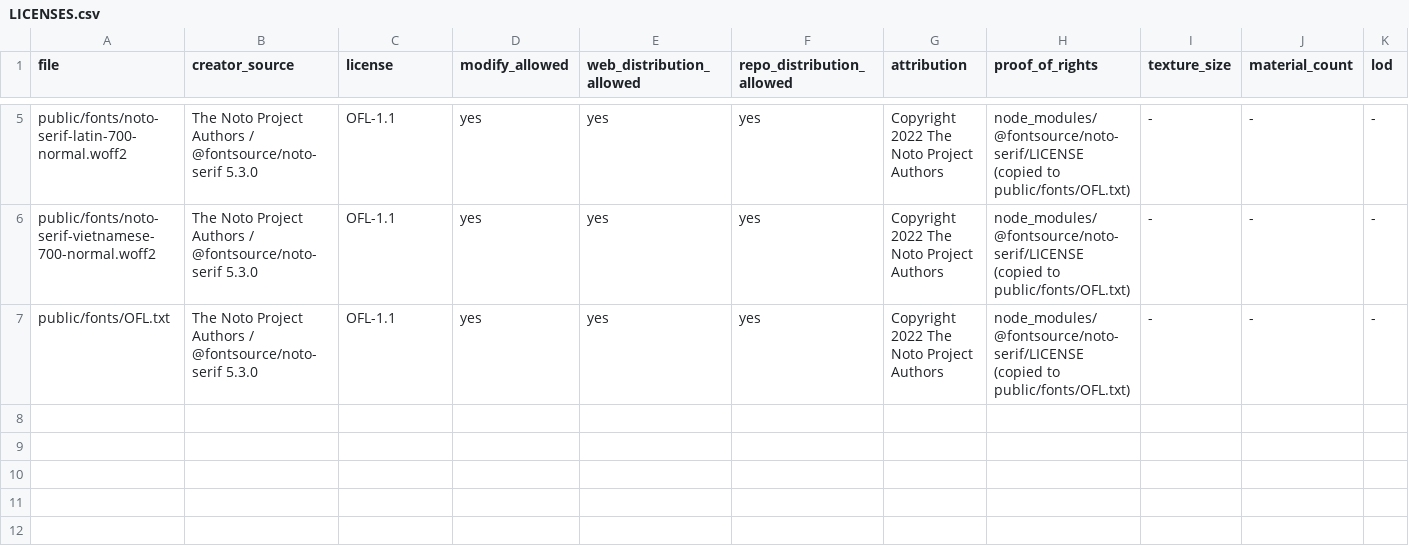
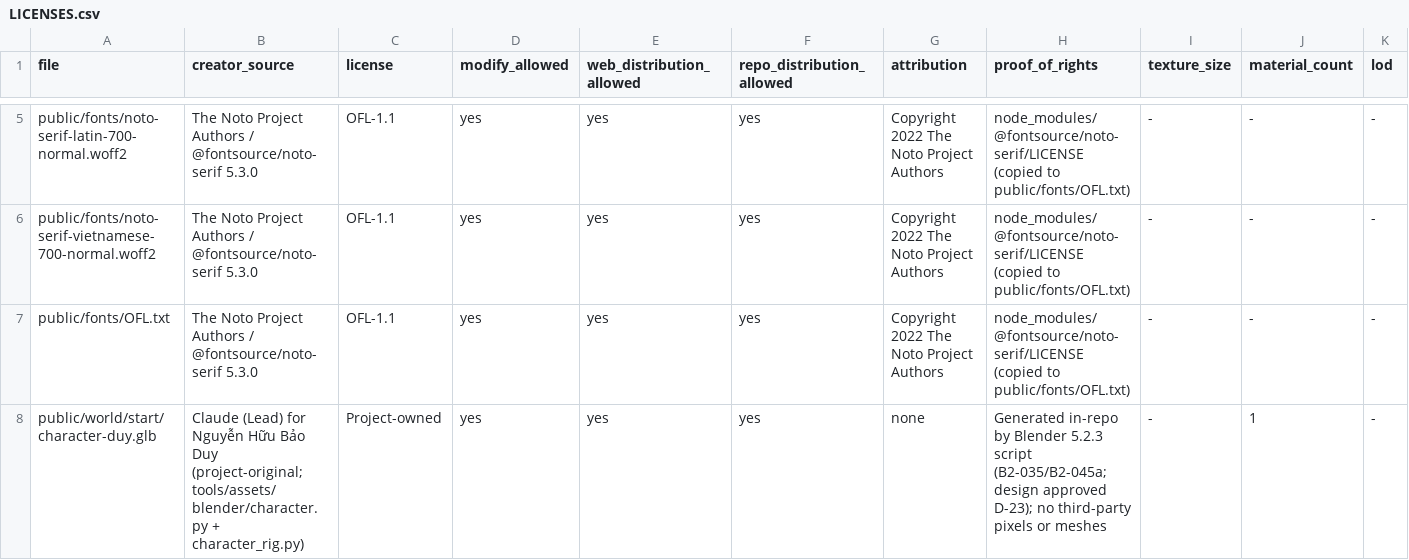
Before and after one commit to Crozn1812/the-quiet-atlas, a CSV file: assets/LICENSES.csv, drawn as a sheet; only a part is shown, gaps mark what is left out; rows hold the shown columns only; the diff names each change by its address in the sheet, - before the commit and + after, or states it on an @@ line.

```diff
--- a/assets/LICENSES.csv
+++ b/assets/LICENSES.csv
+row 8: public/world/start/character-duy.glb | Claude (Lead) for Nguyễn Hữu Bảo Duy (project-original; tools/assets/blender/character.py + character_rig.py) | Project-owned | yes | yes | yes | none | Generated in-repo by Blender 5.2.3 script (B2-035/B2-045a; design approved D-23); no third-party pixels or meshes | - | 1 | -
```
Also changed, not shown: 7 other files.
